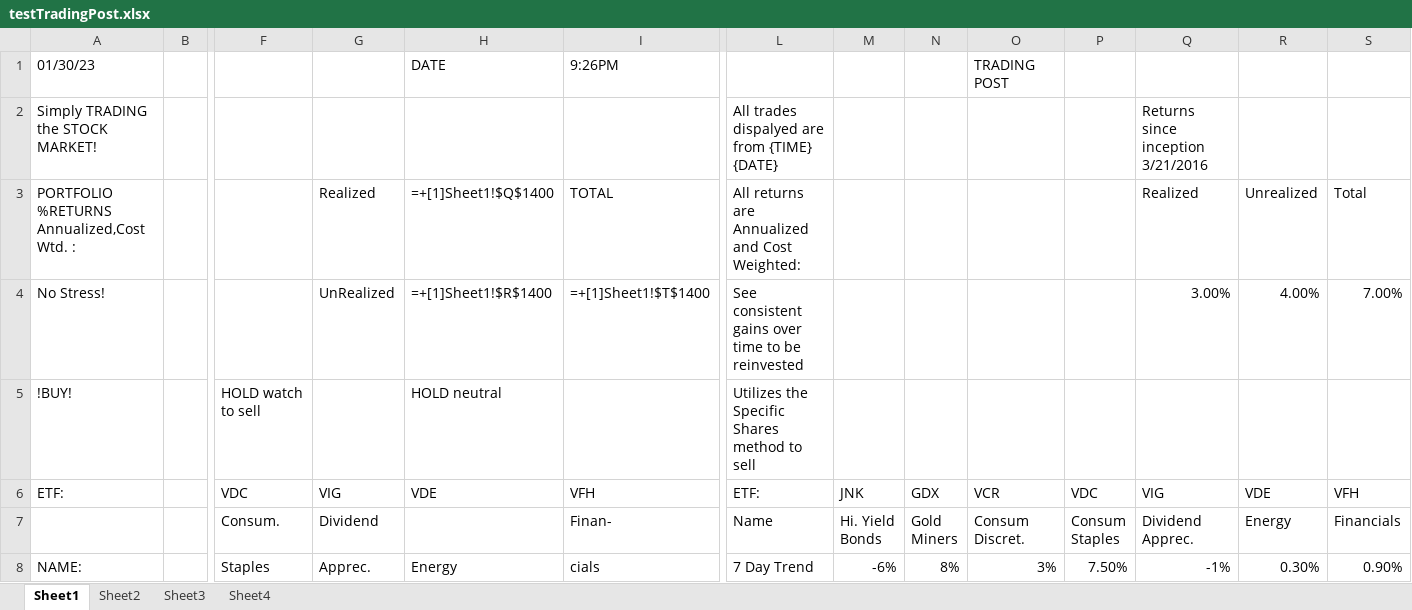
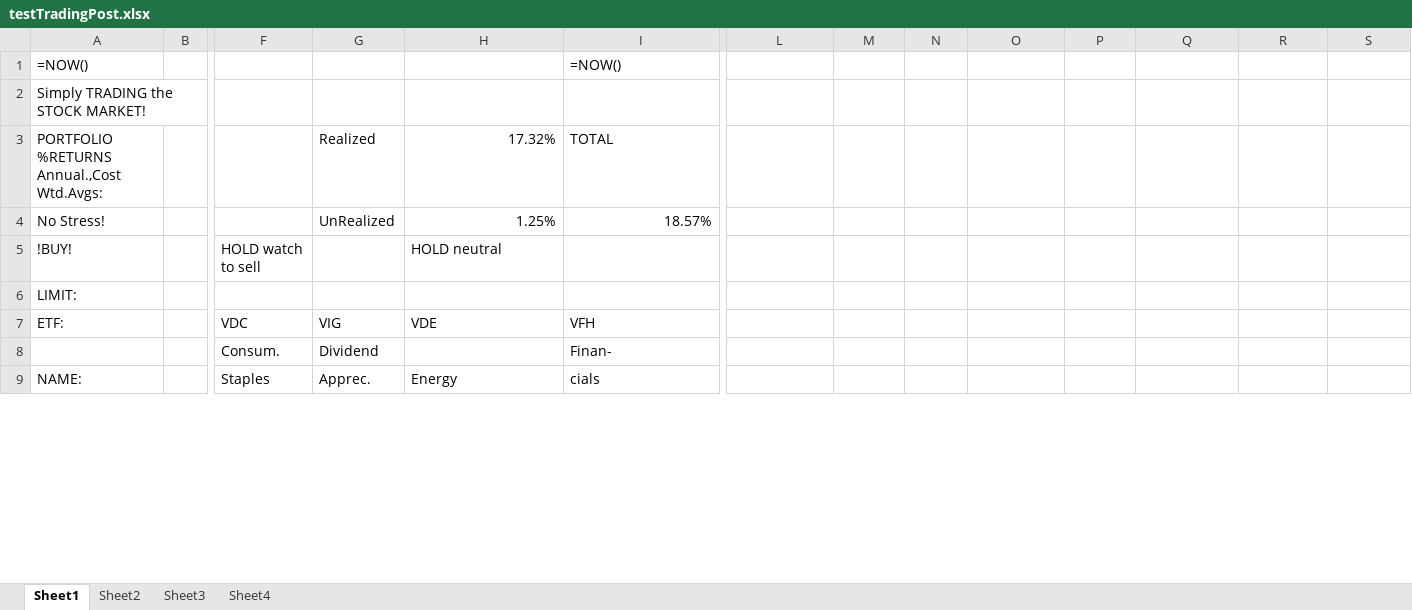
Before and after one commit to trallen22/TradingPost, an Excel workbook: src/testTradingPost.xlsx, sheet Sheet1, drawn as a sheet; only a part is shown, gaps mark what is left out; values as stored, in another font and other column widths than the file's, no cell formats; formulas without a stored value are shown as written; removed rows and columns are numbered as before the commit, all else as after; rows hold the shown columns only; ↵ is a line break in a cell; the diff covers the shown part only; the diff names each change by its address in the sheet, - before the commit and + after, or states it on an @@ line.

```diff
--- a/src/testTradingPost.xlsx (sheet Sheet1)
+++ b/src/testTradingPost.xlsx (sheet Sheet1)
-row 1: 01/30/23 |  |  |  | DATE | 9:26PM |  |  |  | TRADING POST
+row 1: =NOW() |  |  |  |  | =NOW()
-L2: All trades dispalyed are from {TIME} {DATE}
+L2: (empty)
-Q2: Returns since inception 3/21/2016
+Q2: (empty)
-row 3: PORTFOLIO %RETURNS Annualized,Cost Wtd. : |  |  | Realized | =+[1]Sheet1!$Q$1400 | TOTAL | All returns are Annualized and Cost Weighted: |  |  |  |  | Realized | Unrealized | Total
+row 3: PORTFOLIO %RETURNS Annual.,Cost Wtd.Avgs: |  |  | Realized | 17.32% | TOTAL
-H4: =+[1]Sheet1!$R$1400
+H4: 1.25%
-I4: =+[1]Sheet1!$T$1400
+I4: 18.57%
-L4: See consistent gains over time to be reinvested
+L4: (empty)
-Q4: 3.00%
+Q4: (empty)
-R4: 4.00%
+R4: (empty)
-S4: 7.00%
+S4: (empty)
-L5: Utilizes the Specific Shares method to sell
+L5: (empty)
+row 6: LIMIT:
-L7: ETF:
+L7: (empty)
-M7: JNK
+M7: (empty)
-N7: GDX
+N7: (empty)
-O7: VCR
+O7: (empty)
-P7: VDC
+P7: (empty)
-Q7: VIG
+Q7: (empty)
-R7: VDE
+R7: (empty)
-S7: VFH
+S7: (empty)
-row 7:  |  | Consum. | Dividend |  | Finan- | Name | Hi. Yield ↵ Bonds | Gold ↵ Miners | Consum ↵ Discret. | Consum ↵ Staples | Dividend ↵ Apprec. | Energy | Financials
+row 8:  |  | Consum. | Dividend |  | Finan-
-L9: 7 Day Trend
+L9: (empty)
-M9: -6%
+M9: (empty)
-N9: 8%
+N9: (empty)
-O9: 3%
+O9: (empty)
-P9: 7.50%
+P9: (empty)
-Q9: -1%
+Q9: (empty)
-R9: 0.30%
+R9: (empty)
-S9: 0.90%
+S9: (empty)
```
Also changed, not shown: 35 added rows, 27 removed rows and 52 edited cells elsewhere in this sheet, cell formats, src/stocktradingpost2.xlsx, src/testPlatform.xlsx, 9 other files.
